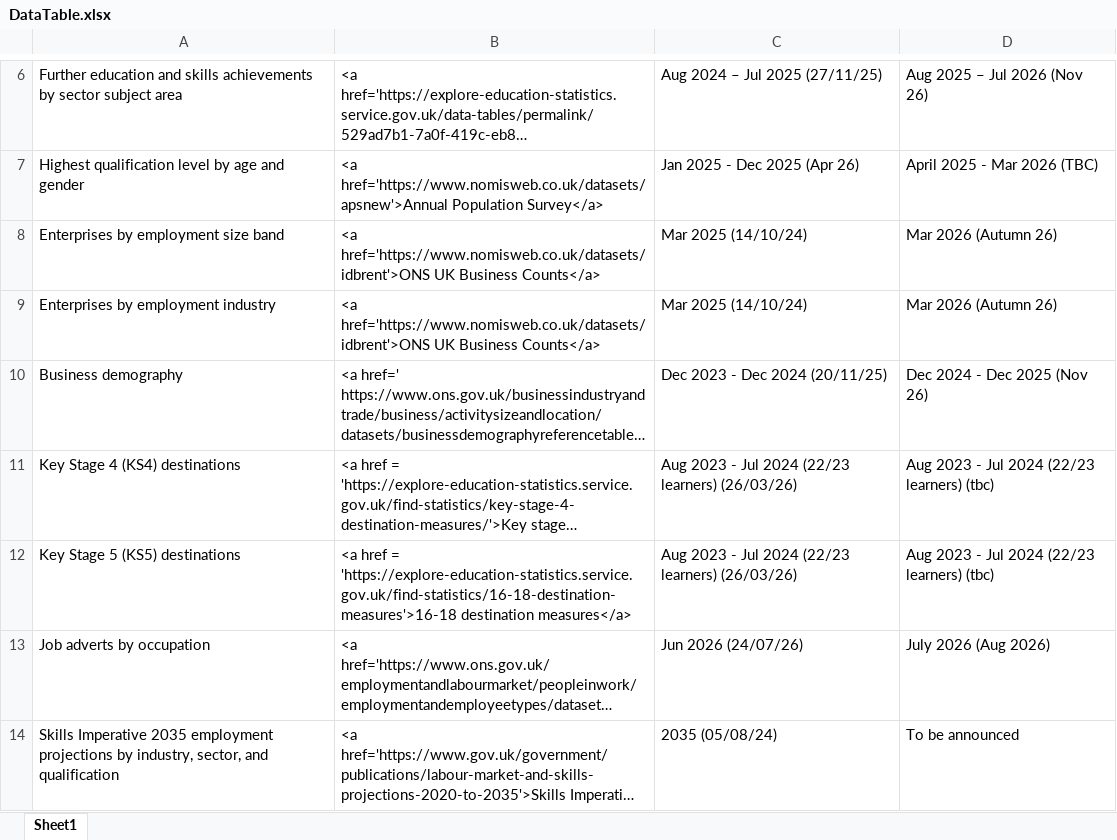
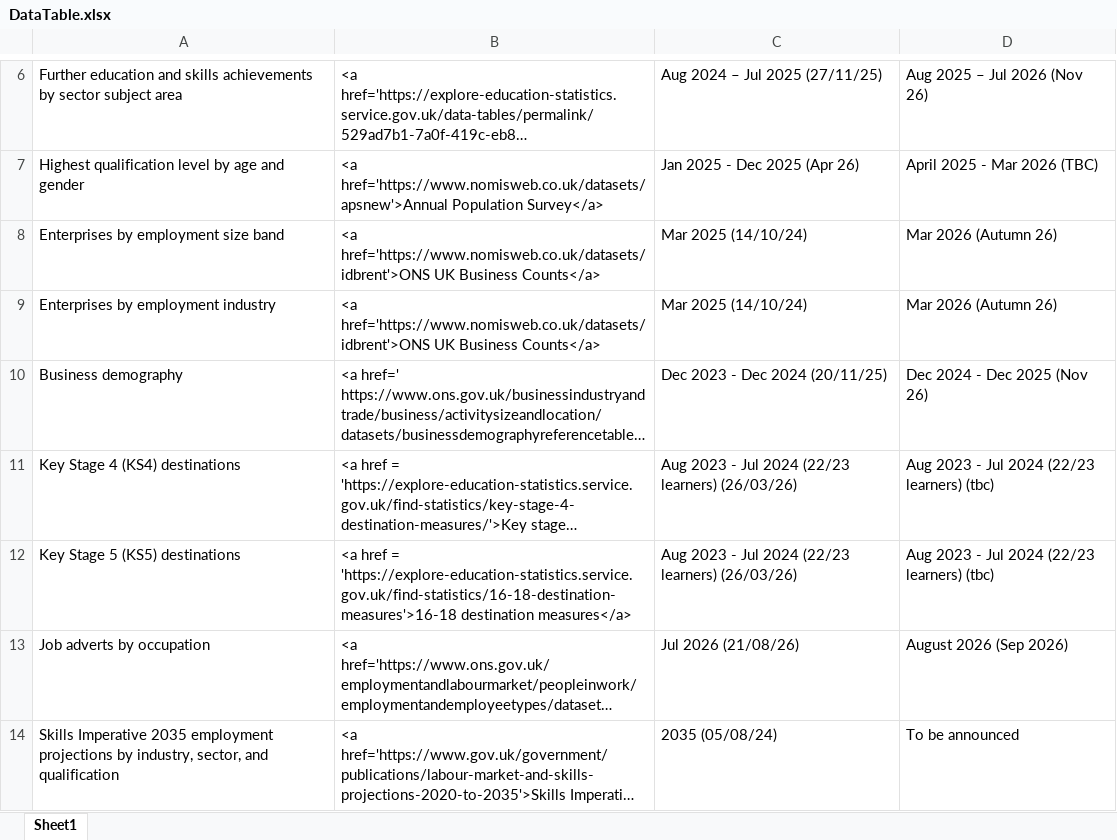
Before and after one commit to dfe-analytical-services/lsip_dashboard, an Excel workbook: Data/3-1_DataTable/DataTable.xlsx, sheet Sheet1, drawn as a sheet; only a part is shown, gaps mark what is left out; long unchanged cells end in …; values as stored, in another font and other column widths than the file's, no borders; the diff names each change by its address in the sheet, - before the commit and + after, or states it on an @@ line.

```diff
--- a/Data/3-1_DataTable/DataTable.xlsx (sheet Sheet1)
+++ b/Data/3-1_DataTable/DataTable.xlsx (sheet Sheet1)
-C13: Jun 2026 (24/07/26)
+C13: Jul 2026 (21/08/26)
-D13: July 2026 (Aug 2026)
+D13: August 2026 (Sep 2026)
```
Also changed, not shown: Data/3-2_dataText/dataText.xlsx, 21 other files.
